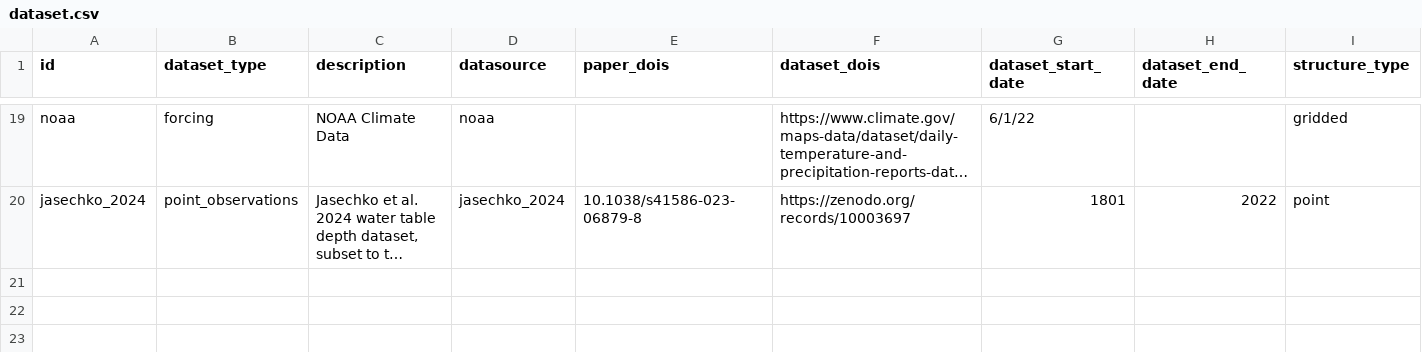
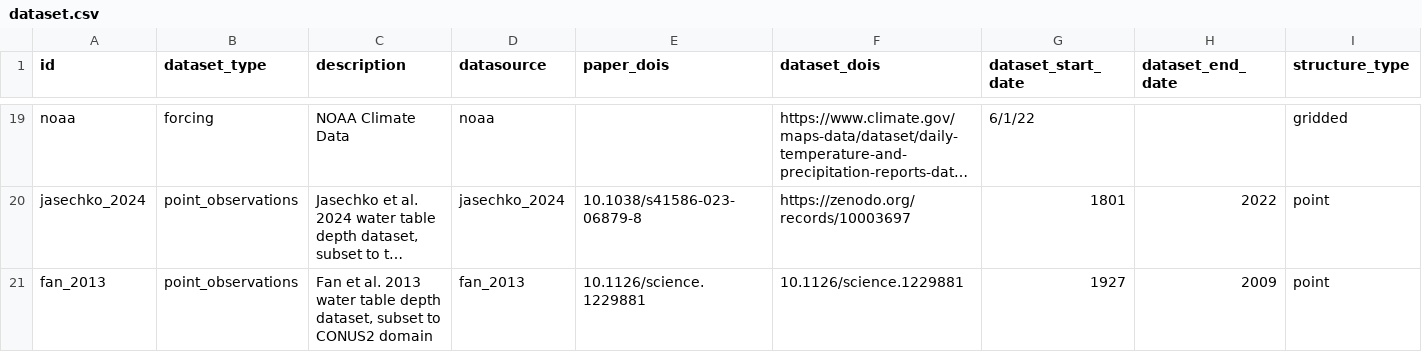
Before and after one commit to hydroframe/hf_hydrodata, a CSV file: src/hf_hydrodata/model/dataset.csv, drawn as a sheet; only a part is shown, gaps mark what is left out; long unchanged cells end in …; rows hold the shown columns only; the diff names each change by its address in the sheet, - before the commit and + after, or states it on an @@ line.

Commit message:
add new dataset to data catalog

```diff
--- a/src/hf_hydrodata/model/dataset.csv
+++ b/src/hf_hydrodata/model/dataset.csv
+row 21: fan_2013 | point_observations | Fan et al. 2013 water table depth dataset, subset to CONUS2 domain | fan_2013 | 10.1126/science.1229881 | 10.1126/science.1229881 | 1927 | 2009 | point
```
Also changed, not shown: src/hf_hydrodata/model/data_catalog_entry.csv, src/hf_hydrodata/model/temporal_resolution.csv.
